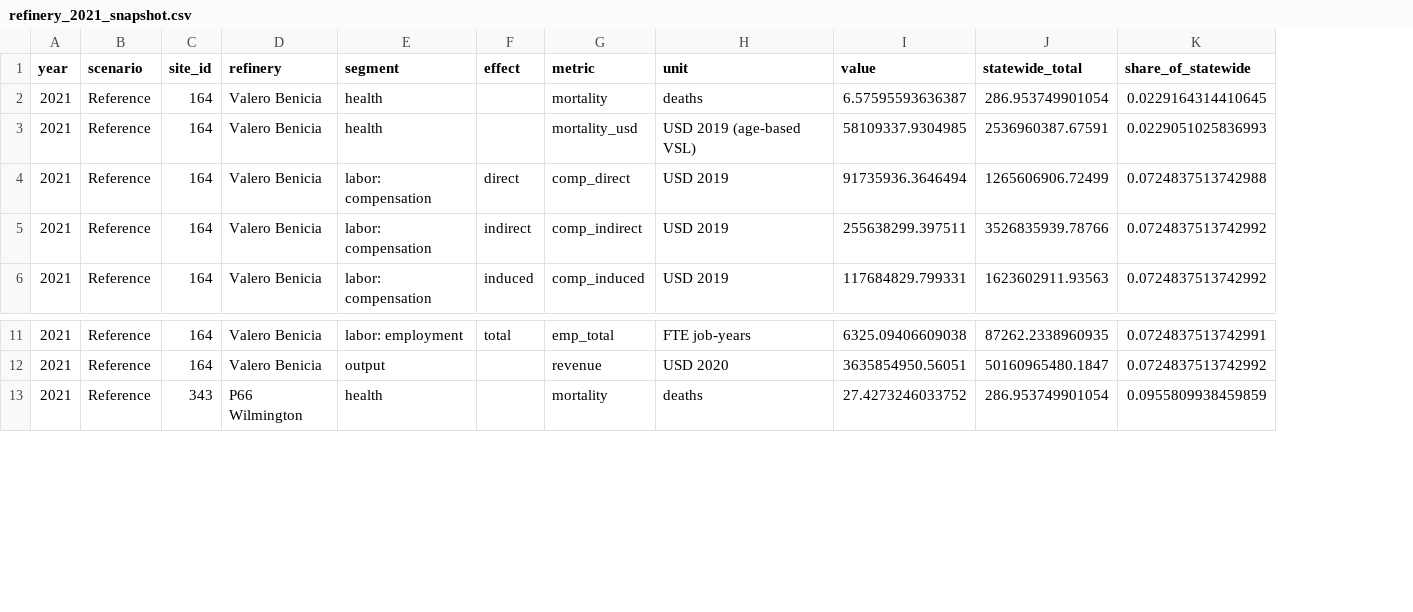
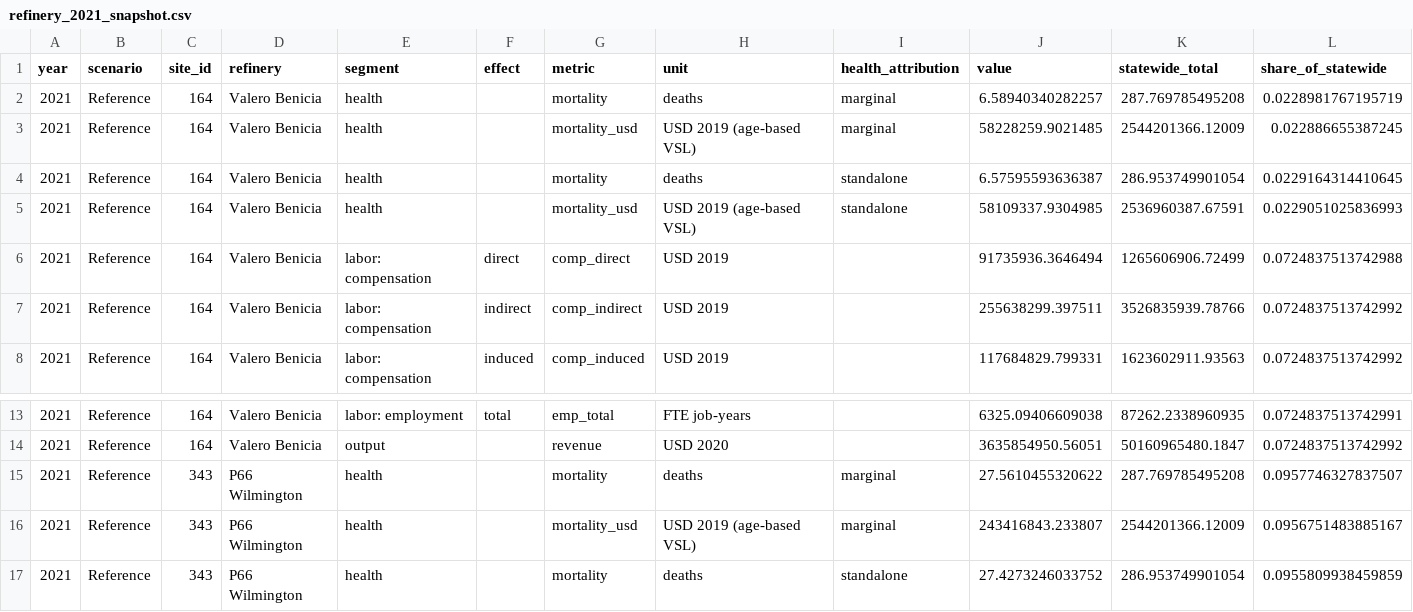
Before and after one commit to emlab-ucsb/ca-refining, a CSV file: extras/refinery-level-analysis/refinery_2021_snapshot.csv, drawn as a sheet; only a part is shown, gaps mark what is left out; addresses are those after the commit; the diff names each change by its address in the sheet, - before the commit and + after, or states it on an @@ line.

```diff
--- a/extras/refinery-level-analysis/refinery_2021_snapshot.csv
+++ b/extras/refinery-level-analysis/refinery_2021_snapshot.csv
+column I (health_attribution), rows 4-5: standalone | standalone; row 17: standalone
+row 2: 2021 | Reference | 164 | Valero Benicia | health |  | mortality | deaths | marginal | 6.58940340282257 | 287.769785495208 | 0.0228981767195719
+row 3: 2021 | Reference | 164 | Valero Benicia | health |  | mortality_usd | USD 2019 (age-based VSL) | marginal | 58228259.9021485 | 2544201366.12009 | 0.022886655387245
+row 15: 2021 | Reference | 343 | P66 Wilmington | health |  | mortality | deaths | marginal | 27.5610455320622 | 287.769785495208 | 0.0957746327837507
+row 16: 2021 | Reference | 343 | P66 Wilmington | health |  | mortality_usd | USD 2019 (age-based VSL) | marginal | 243416843.233807 | 2544201366.12009 | 0.0956751483885167
```
Also changed, not shown: 5 other files.
